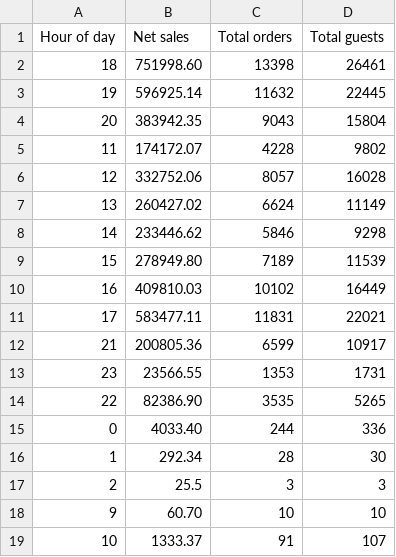
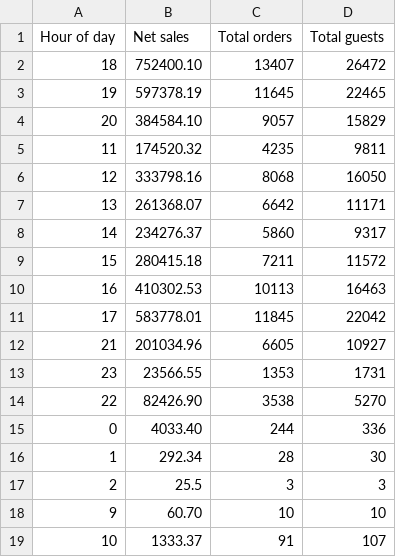
Before and after one commit to BHERRIN7/brassstap-data, a CSV file: data/Time of day (totals).csv, drawn as a sheet.

Commit message:
Update Time of day (totals).csv — 2026-11-02

```diff
--- a/data/Time of day (totals).csv
+++ b/data/Time of day (totals).csv
@@ -1,15 +1,15 @@
 Hour of day,Net sales,Total orders,Total guests
-18,751998.60,13398,26461
-19,596925.14,11632,22445
-20,383942.35,9043,15804
-11,174172.07,4228,9802
-12,332752.06,8057,16028
-13,260427.02,6624,11149
-14,233446.62,5846,9298
-15,278949.80,7189,11539
-16,409810.03,10102,16449
-17,583477.11,11831,22021
-21,200805.36,6599,10917
+18,752400.10,13407,26472
+19,597378.19,11645,22465
+20,384584.10,9057,15829
+11,174520.32,4235,9811
+12,333798.16,8068,16050
+13,261368.07,6642,11171
+14,234276.37,5860,9317
+15,280415.18,7211,11572
+16,410302.53,10113,16463
+17,583778.01,11845,22042
+21,201034.96,6605,10927
 23,23566.55,1353,1731
-22,82386.90,3535,5265
+22,82426.90,3538,5270
 0,4033.40,244,336
```
